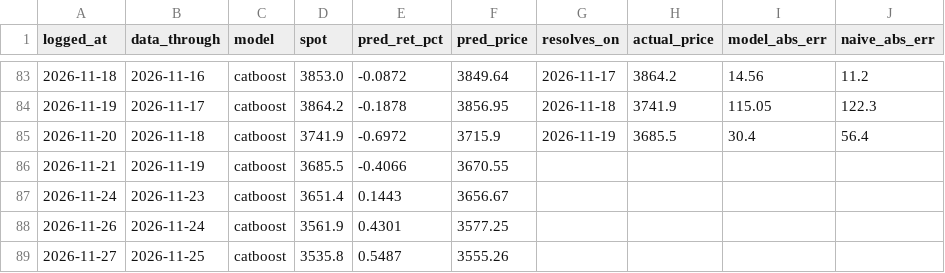
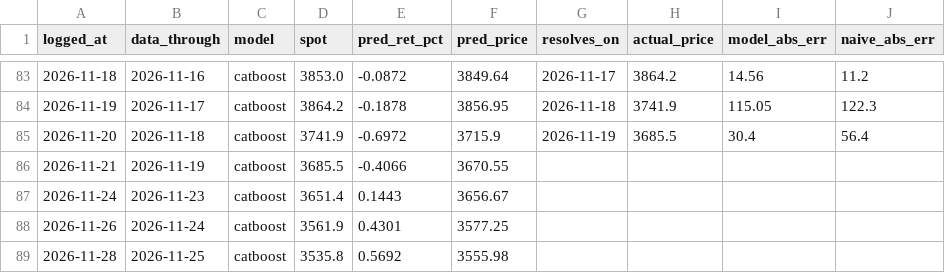
Before and after one commit to Srimurari14/gold-band, a CSV file: logs/daily_predictions.csv, drawn as a sheet; only a part is shown, gaps mark what is left out; the diff names each change by its address in the sheet, - before the commit and + after, or states it on an @@ line.

```diff
--- a/logs/daily_predictions.csv
+++ b/logs/daily_predictions.csv
-A89 (logged_at): 2026-11-27
+A89 (logged_at): 2026-11-28
-E89 (pred_ret_pct): 0.5487
+E89 (pred_ret_pct): 0.5692
-F89 (pred_price): 3555.26
+F89 (pred_price): 3555.98
```
Also changed, not shown: logs/predictions.csv.
